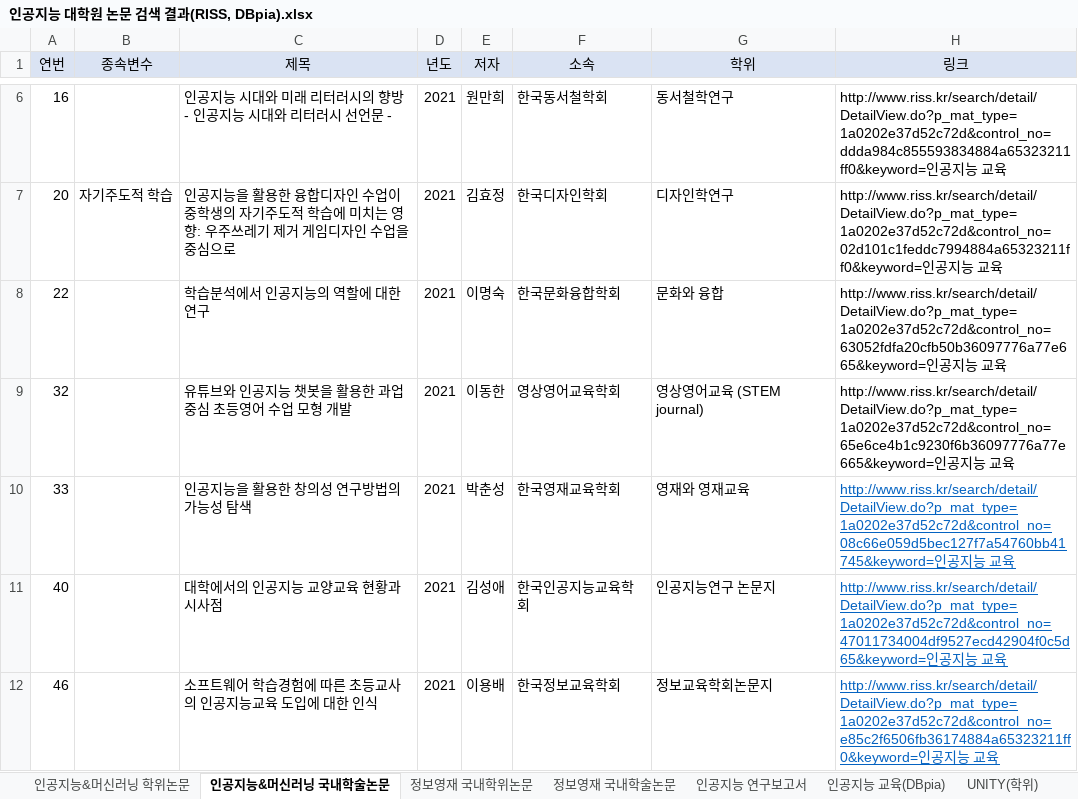
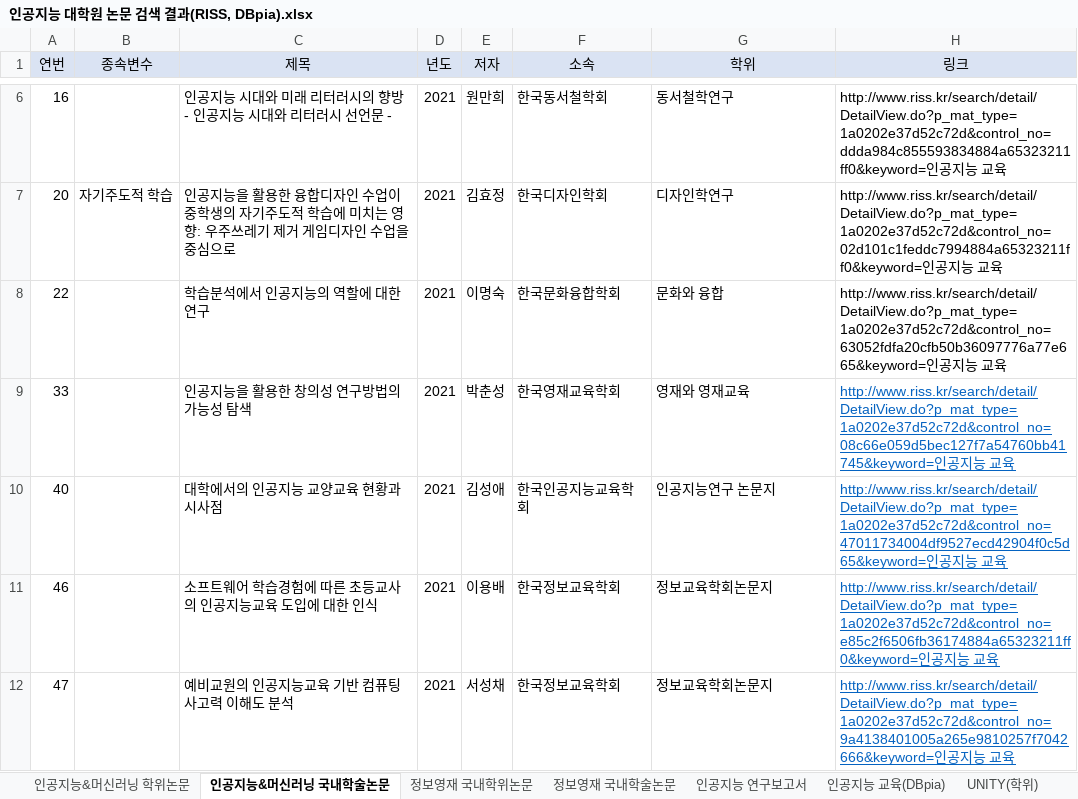
Before and after one commit to dongyun3586/Python, an Excel workbook: crawling_gsm/인공지능 대학원 논문 검색 결과(RISS, DBpia).xlsx, sheet 인공지능&머신러닝 국내학술논문, drawn as a sheet; only a part is shown, gaps mark what is left out; the shorter side is filled out with more unchanged rows; values as stored, in another font and other column widths than the file's, no borders; the diff names each change by its address in the sheet, - before the commit and + after, or states it on an @@ line.

Commit message:
gg
gg

```diff
--- a/crawling_gsm/인공지능 대학원 논문 검색 결과(RISS, DBpia).xlsx (sheet 인공지능&머신러닝 국내학술논문)
+++ b/crawling_gsm/인공지능 대학원 논문 검색 결과(RISS, DBpia).xlsx (sheet 인공지능&머신러닝 국내학술논문)
-row 9: 32 |  | 유튜브와 인공지능 챗봇을 활용한 과업 중심 초등영어 수업 모형 개발 | 2021 | 이동한 | 영상영어교육학회 | 영상영어교육 (STEM journal) | http://www.riss.kr/search/detail/DetailView.do?p_mat_type=1a0202e37d52c72d&control_no=65e6ce4b1c9230f6b36097776a77e665&keyword=인공지능 교육
```
Also changed, not shown: sheet 인공지능&머신러닝 학위논문, sheet 정보영재 국내학위논문.
